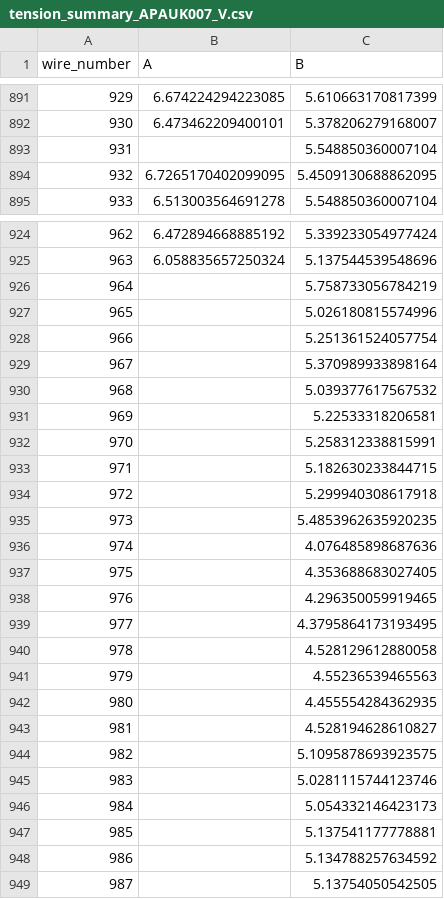
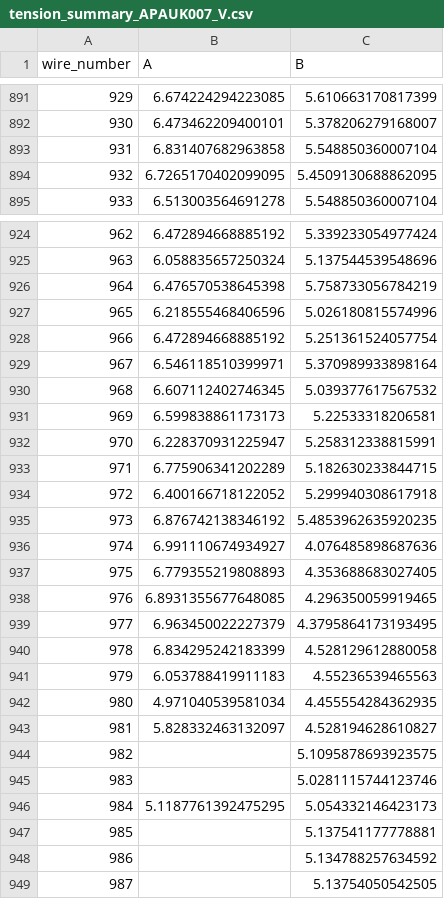
Before and after one commit to etymology/dune-monorepo, a CSV file: dune_tension/data/tension_summaries/tension_summary_APAUK007_V.csv, drawn as a sheet; only a part is shown, gaps mark what is left out; the diff covers the shown part only.

Commit message:
APAUK007 V ab draft

```diff
--- a/dune_tension/data/tension_summaries/tension_summary_APAUK007_V.csv
+++ b/dune_tension/data/tension_summaries/tension_summary_APAUK007_V.csv
@@ -892,3 +892,3 @@ wire_number,A,B
 930,6.473462209400101,5.378206279168007
-931,,5.548850360007104
+931,6.831407682963858,5.548850360007104
 932,6.7265170402099095,5.4509130688862095
@@ -925,23 +925,23 @@ wire_number,A,B
 963,6.058835657250324,5.137544539548696
-964,,5.758733056784219
-965,,5.026180815574996
-966,,5.251361524057754
-967,,5.370989933898164
-968,,5.039377617567532
-969,,5.22533318206581
-970,,5.258312338815991
-971,,5.182630233844715
-972,,5.299940308617918
-973,,5.4853962635920235
-974,,4.076485898687636
-975,,4.353688683027405
-976,,4.296350059919465
-977,,4.3795864173193495
-978,,4.528129612880058
-979,,4.55236539465563
-980,,4.455554284362935
-981,,4.528194628610827
+964,6.476570538645398,5.758733056784219
+965,6.218555468406596,5.026180815574996
+966,6.472894668885192,5.251361524057754
+967,6.546118510399971,5.370989933898164
+968,6.607112402746345,5.039377617567532
+969,6.599838861173173,5.22533318206581
+970,6.228370931225947,5.258312338815991
+971,6.775906341202289,5.182630233844715
+972,6.400166718122052,5.299940308617918
+973,6.876742138346192,5.4853962635920235
+974,6.991110674934927,4.076485898687636
+975,6.779355219808893,4.353688683027405
+976,6.8931355677648085,4.296350059919465
+977,6.963450022227379,4.3795864173193495
+978,6.834295242183399,4.528129612880058
+979,6.053788419911183,4.55236539465563
+980,4.971040539581034,4.455554284362935
+981,5.828332463132097,4.528194628610827
 982,,5.1095878693923575
 983,,5.0281115744123746
-984,,5.054332146423173
+984,5.1187761392475295,5.054332146423173
 985,,5.137541177778881
```
Also changed, not shown: 2 edited cells elsewhere in this file, 4 other files.
